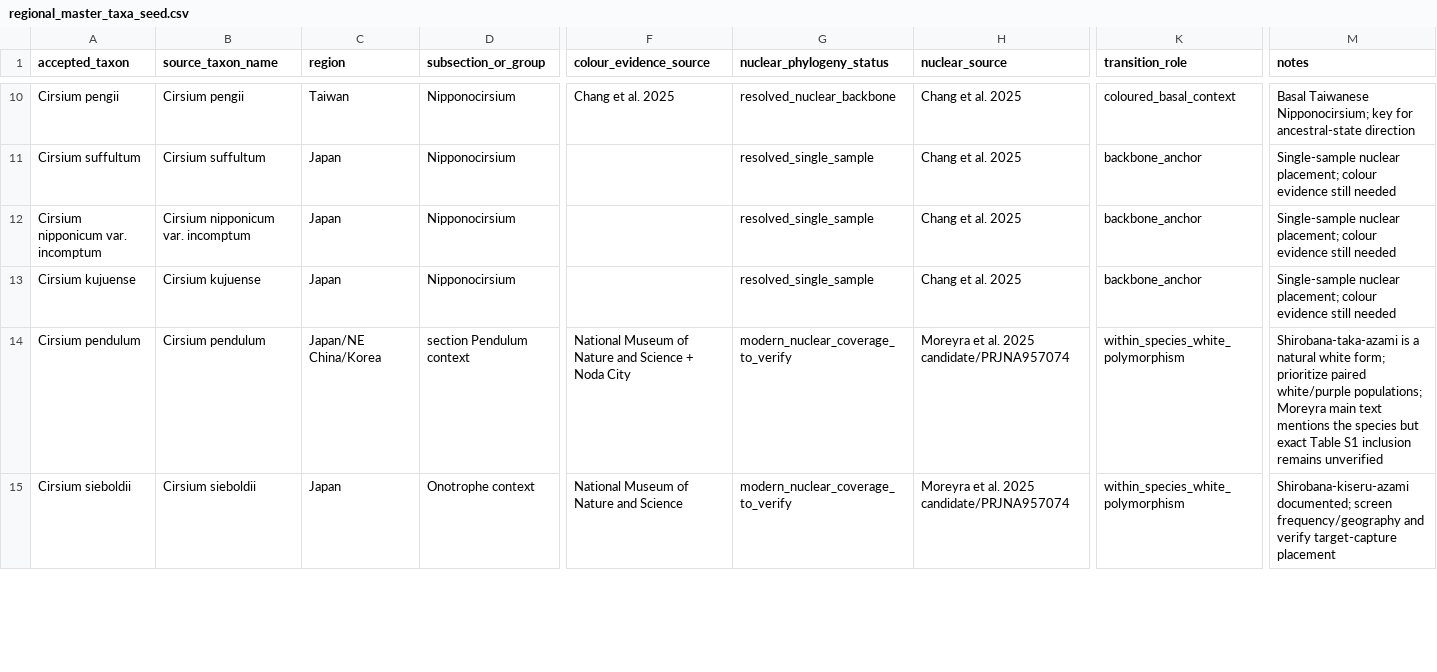
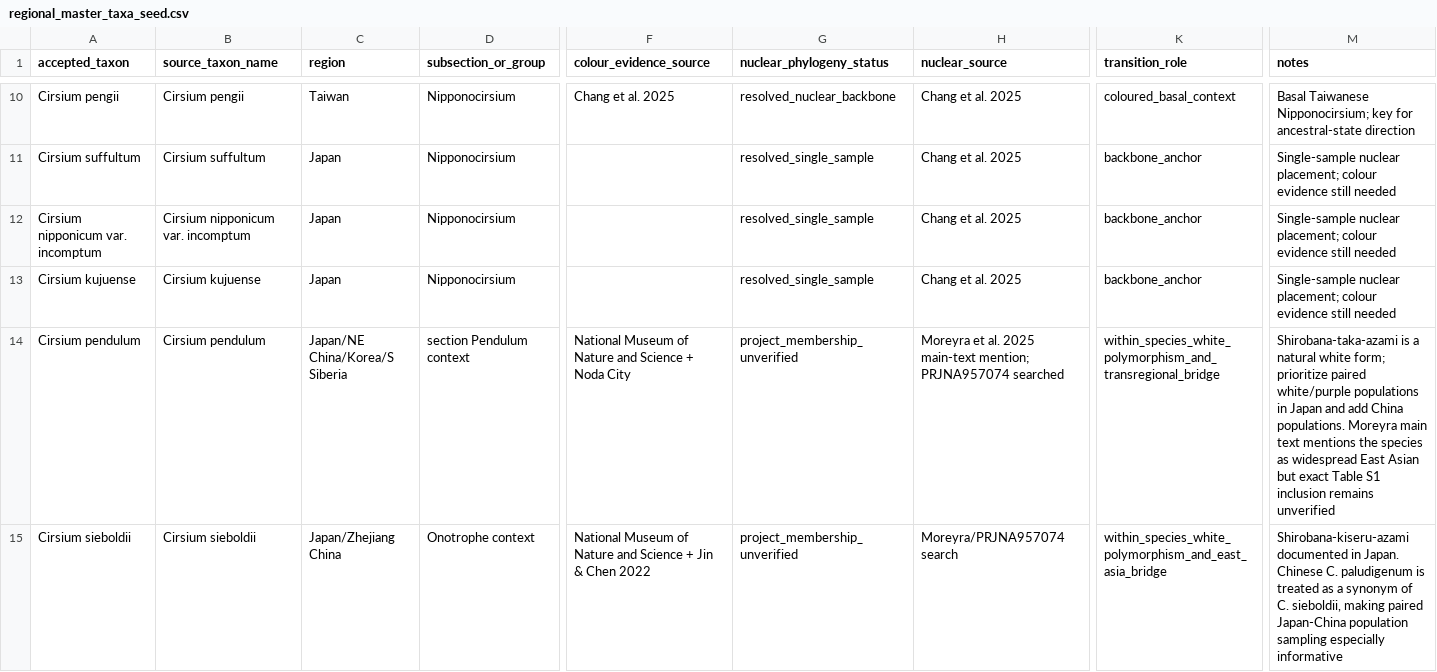
Before and after one commit to zuizui0223/EAzami, a CSV file: data/regional_master_taxa_seed.csv, drawn as a sheet; only a part is shown, gaps mark what is left out; the diff covers the shown part only; the diff names each change by its address in the sheet, - before the commit and + after, or states it on an @@ line.

Commit message:
Refine Japan-China bridge taxa and Moreyra coverage status

```diff
--- a/data/regional_master_taxa_seed.csv
+++ b/data/regional_master_taxa_seed.csv
-C14 (region): Japan/NE China/Korea
+C14 (region): Japan/NE China/Korea/S Siberia
-G14:G15 (nuclear_phylogeny_status): modern_nuclear_coverage_to_verify
+G14:G15 (nuclear_phylogeny_status): project_membership_unverified
-H14 (nuclear_source): …al. 2025 candidate/PRJNA957074
+H14 (nuclear_source): …al. 2025 main-text mention; PRJNA957074 searched
-K14 (transition_role): within_species_white_polymorphism
+K14 (transition_role): within_species_white_polymorphism_and_transregional_bridge
-M14 (notes): …paired white/purple populations; Moreyra main text mentions the species but exact…
+M14 (notes): …paired white/purple populations in Japan and add China populations. Moreyra main text mentions the species as widespread East Asian but exact…
-C15 (region): Japan
+C15 (region): Japan/Zhejiang China
-F15 (colour_evidence_source): …and Science
+F15 (colour_evidence_source): …and Science + Jin & Chen 2022
-H15 (nuclear_source): Moreyra et al. 2025 candidate/PRJNA957074
+H15 (nuclear_source): Moreyra/PRJNA957074 search
-K15 (transition_role): within_species_white_polymorphism
+K15 (transition_role): within_species_white_polymorphism_and_east_asia_bridge
-M15 (notes): Shirobana-kiseru-azami documented; screen frequency/geography and verify target-capture placement
+M15 (notes): Shirobana-kiseru-azami documented in Japan. Chinese C. paludigenum is treated as a synonym of C. sieboldii, making paired Japan-China population sampling especially informative
```
Also changed, not shown: 1 added row elsewhere in this file.
